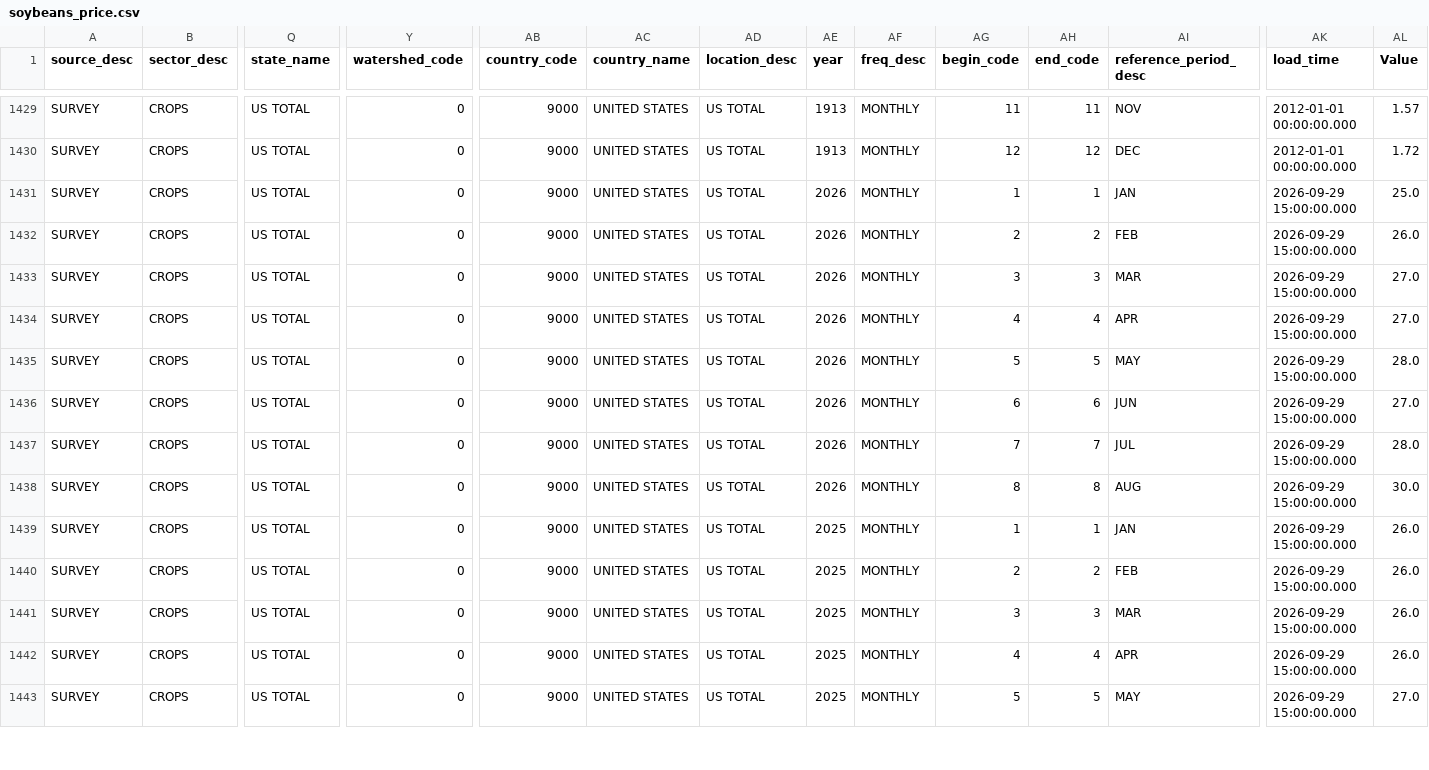
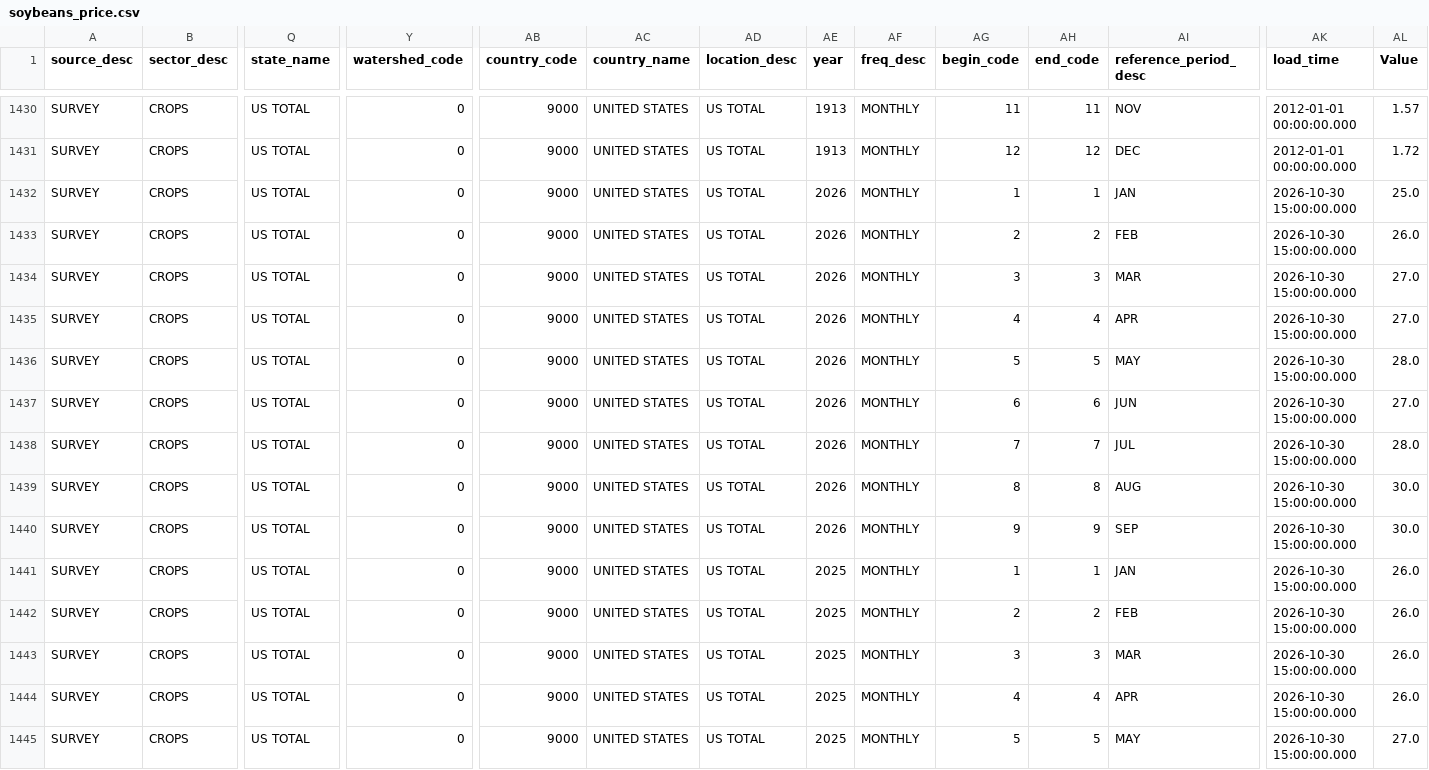
Before and after one commit to Chrisguo2000/global-agri-data-monitor, a CSV file: data/raw/soybeans_price.csv, drawn as a sheet; only a part is shown, gaps mark what is left out; addresses are those after the commit; rows hold the shown columns only; the diff covers the shown part only; the diff names each change by its address in the sheet, - before the commit and + after, or states it on an @@ line.

```diff
--- a/data/raw/soybeans_price.csv
+++ b/data/raw/soybeans_price.csv
-AK1432:AK1439 (load_time): 2026-09-29 15:00:00.000
+AK1432:AK1439 (load_time): 2026-10-30 15:00:00.000
+row 1440: SURVEY | CROPS | US TOTAL | 0 | 9000 | UNITED STATES | US TOTAL | 2026 | MONTHLY | 9 | 9 | SEP | 2026-10-30 15:00:00.000 | 30.0
-AK1441:AK1445 (load_time): 2026-09-29 15:00:00.000
+AK1441:AK1445 (load_time): 2026-10-30 15:00:00.000
```
Also changed, not shown: 1 added row and 35 edited cells elsewhere in this file, data/raw/chickens_price.csv, data/raw/corn_price.csv, 10 other files.
